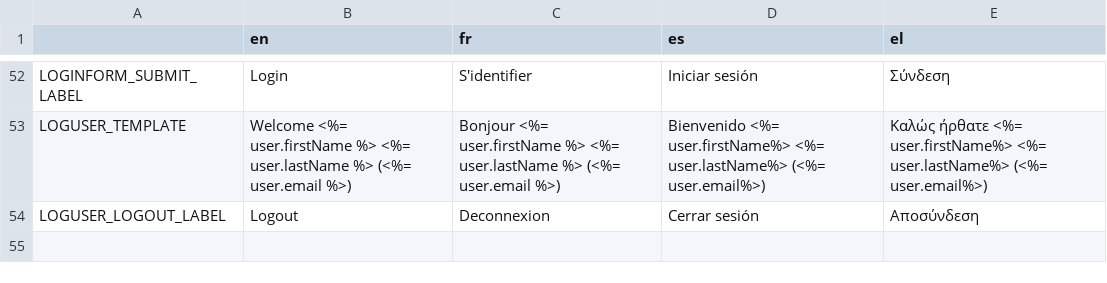
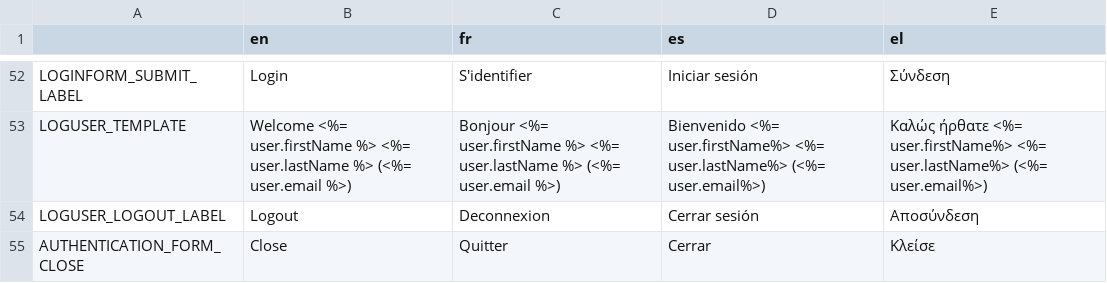
Before and after one commit to AFP-Medialab/TSNA-Translations, a TSV file: components/Shared/Authentication.tsv, drawn as a sheet; only a part is shown, gaps mark what is left out; the diff names each change by its address in the sheet, - before the commit and + after, or states it on an @@ line.

Commit message:
add authentication close

```diff
--- a/components/Shared/Authentication.tsv
+++ b/components/Shared/Authentication.tsv
+row 55: AUTHENTICATION_FORM_CLOSE | Close | Quitter | Cerrar | Κλείσε
```
